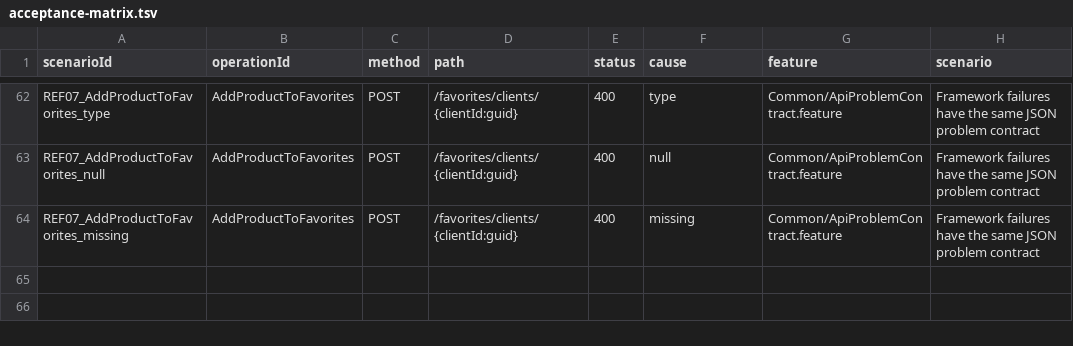
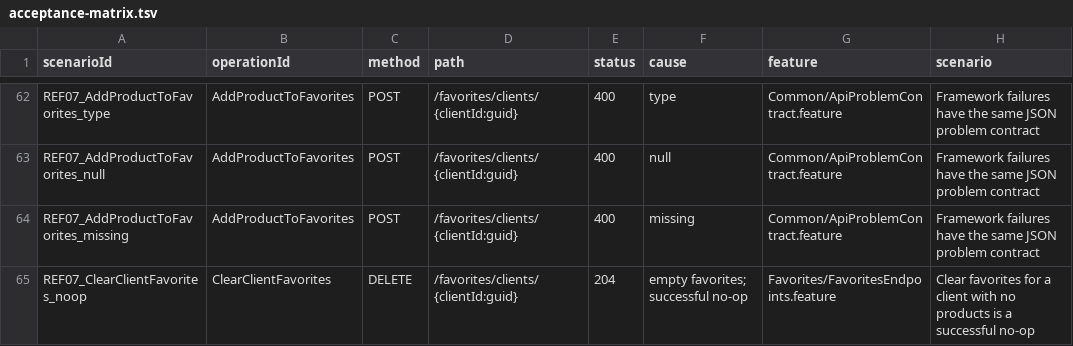
Before and after one commit to MichalBoczula/ECommerceStoreUsers, a TSV file: docs/acceptance-matrix.tsv, drawn as a sheet; only a part is shown, gaps mark what is left out; the diff names each change by its address in the sheet, - before the commit and + after, or states it on an @@ line.

Commit message:
test: assert empty 204 responses and favorites no-op

```diff
--- a/docs/acceptance-matrix.tsv
+++ b/docs/acceptance-matrix.tsv
+row 65: REF07_ClearClientFavorites_noop | ClearClientFavorites | DELETE | /favorites/clients/{clientId:guid} | 204 | empty favorites; successful no-op | Favorites/FavoritesEndpoints.feature | Clear favorites for a client with no products is a successful no-op
```
Also changed, not shown: 2 other files.
